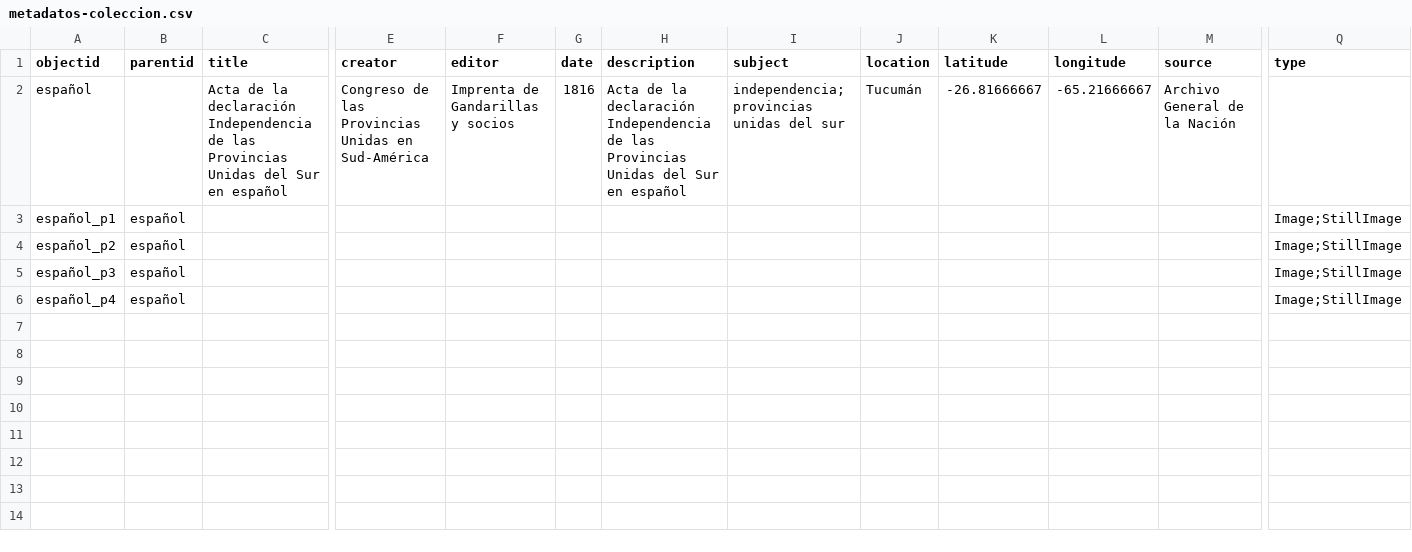
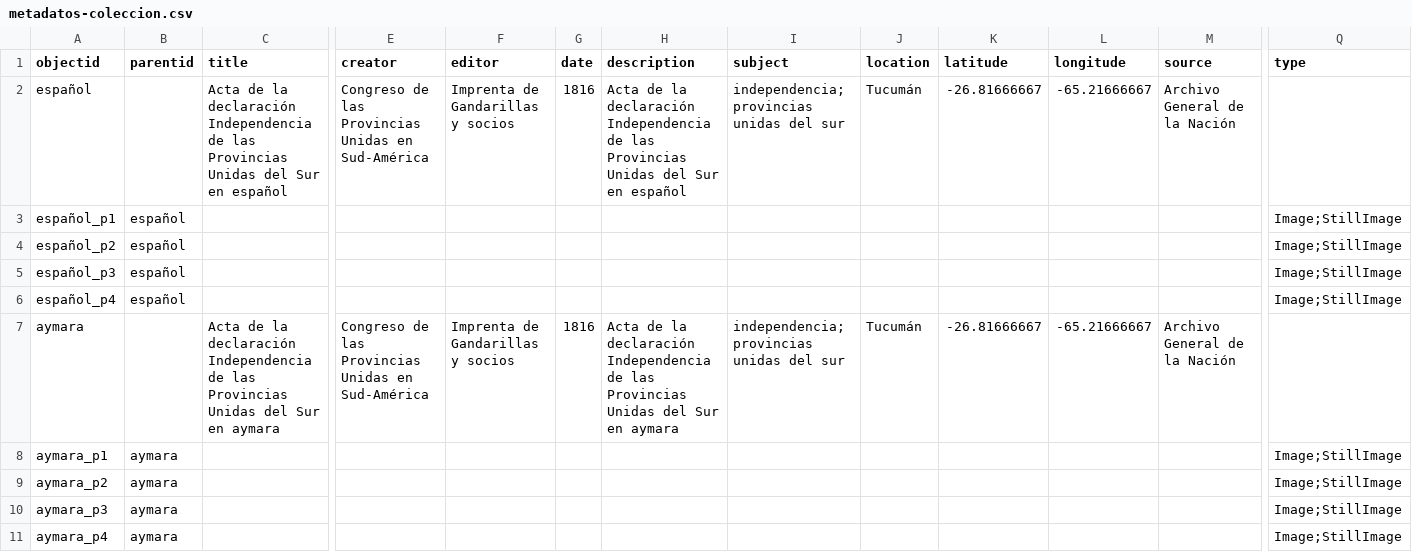
Before and after one commit to AgustinaRyckeboer/agusindependencia, a CSV file: _data/metadatos-coleccion.csv, drawn as a sheet; only a part is shown, gaps mark what is left out; rows hold the shown columns only; the diff names each change by its address in the sheet, - before the commit and + after, or states it on an @@ line.

Commit message:
Add files via upload

```diff
--- a/_data/metadatos-coleccion.csv
+++ b/_data/metadatos-coleccion.csv
+row 7: aymara |  | Acta de la declaración Independencia de las Provincias Unidas del Sur en aymara | Congreso de las Provincias Unidas en Sud-América | Imprenta de Gandarillas y socios | 1816 | Acta de la declaración Independencia de las Provincias Unidas del Sur en aymara | independencia; provincias unidas del sur | Tucumán | -26.81666667 | -65.21666667 | Archivo General de la Nación
+row 8: aymara_p1 | aymara |  |  |  |  |  |  |  |  |  |  | Image;StillImage
+row 9: aymara_p2 | aymara |  |  |  |  |  |  |  |  |  |  | Image;StillImage
+row 10: aymara_p3 | aymara |  |  |  |  |  |  |  |  |  |  | Image;StillImage
+row 11: aymara_p4 | aymara |  |  |  |  |  |  |  |  |  |  | Image;StillImage
```
